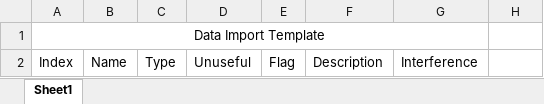
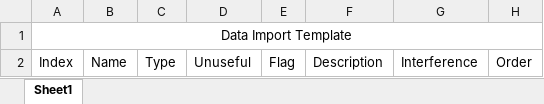
Before and after one commit to Authey/basic-mvc-demo, an Excel workbook: src/main/resources/assets/template/data_import_template.xlsx, sheet Sheet1, drawn as a sheet; values as stored, in another font and other column widths than the file's, no borders; the diff names each change by its address in the sheet, - before the commit and + after, or states it on an @@ line.

```diff
--- a/src/main/resources/assets/template/data_import_template.xlsx (sheet Sheet1)
+++ b/src/main/resources/assets/template/data_import_template.xlsx (sheet Sheet1)
-A1:G1 merged
+A1:H1 merged
-H2: (empty)
+H2: Order
```
Also changed, not shown: src/main/resources/assets/data/data_import_example.xlsx, 3 other files.
